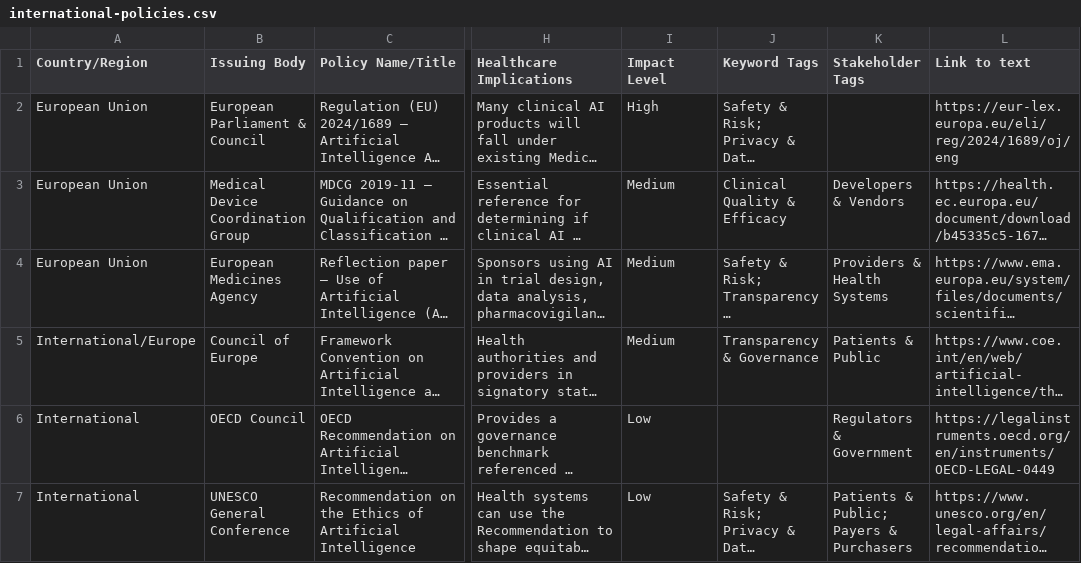
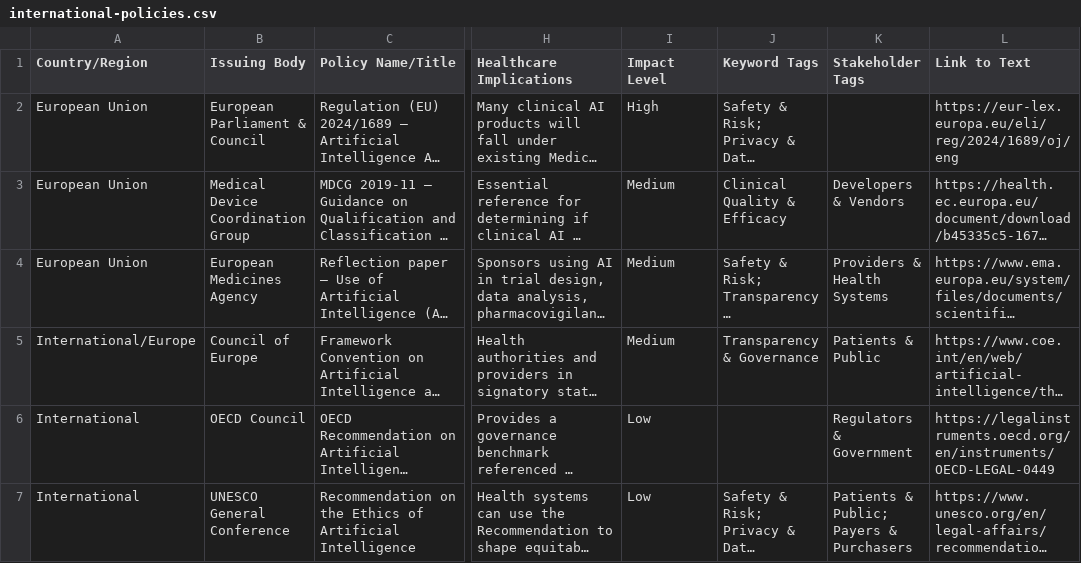
Before and after one commit to willmoss718/hapi-0, a CSV file: src/assets/international-policies.csv, drawn as a sheet; only a part is shown, gaps mark what is left out; long unchanged cells end in …; the diff names each change by its address in the sheet, - before the commit and + after, or states it on an @@ line.

```diff
--- a/src/assets/international-policies.csv
+++ b/src/assets/international-policies.csv
-L1: Link to text
+L1: Link to Text
```
Also changed, not shown: src/assets/international-frameworks.csv, 5 other files.
